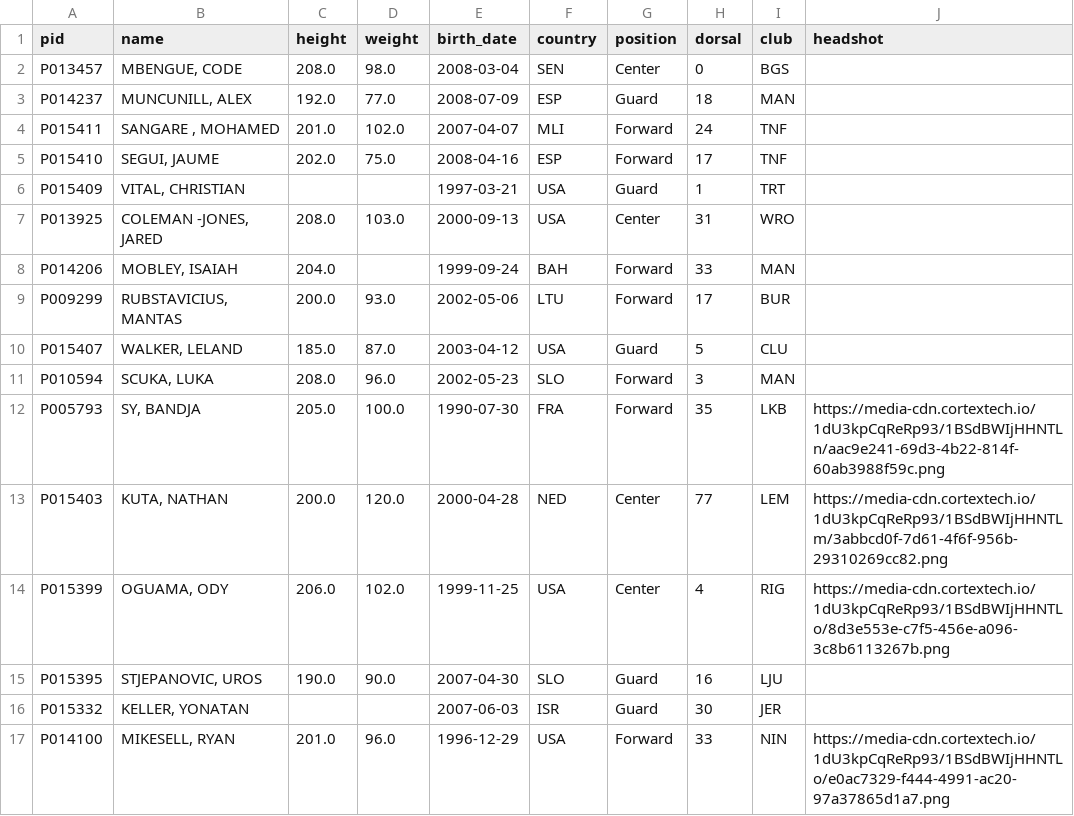
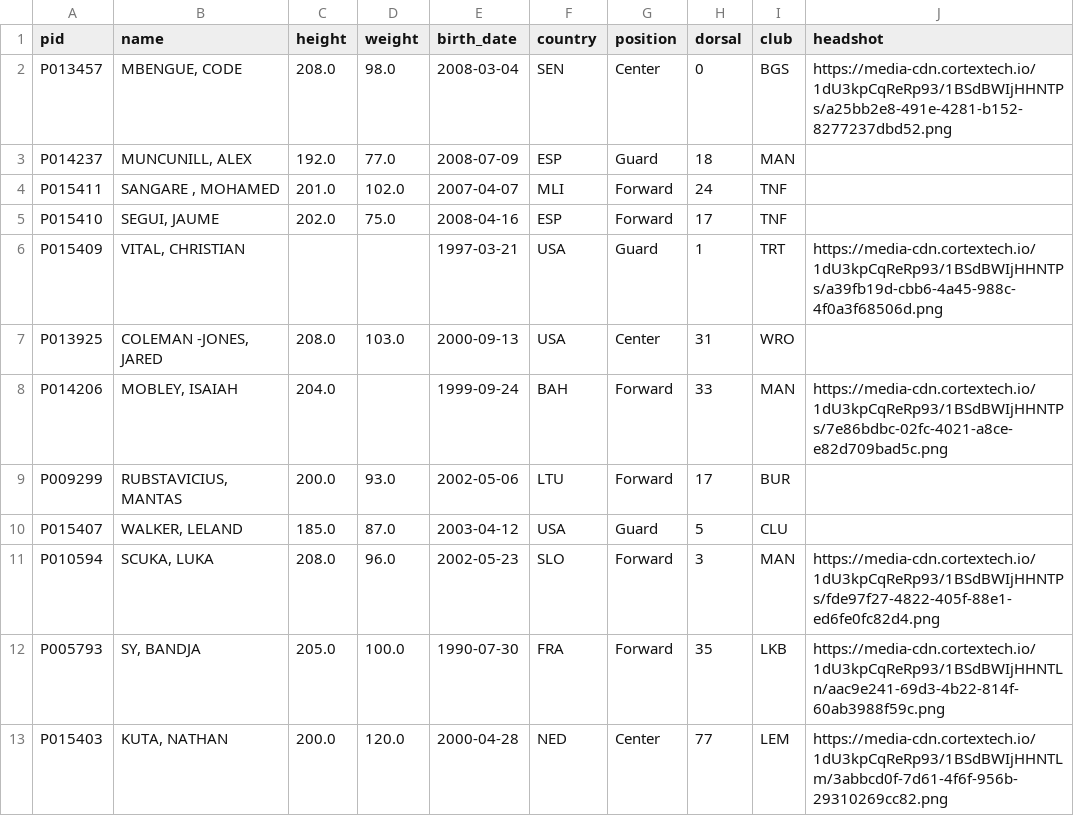
Before and after one commit to tsiamis3/o-dimarxos, a CSV file: data/raw/U2026_bio.csv, drawn as a sheet; only a part is shown; the shorter side is filled out with more unchanged rows.

```diff
--- a/data/raw/U2026_bio.csv
+++ b/data/raw/U2026_bio.csv
@@ -1,3 +1,3 @@
 pid,name,height,weight,birth_date,country,position,dorsal,club,headshot
-P013457,"MBENGUE, CODE",208.0,98.0,2008-03-04,SEN,Center,0,BGS,
+P013457,"MBENGUE, CODE",208.0,98.0,2008-03-04,SEN,Center,0,BGS,https://media-cdn.cortextech.io/1dU3kpCqReRp93/1BSdBWIjHHNTPs/a25bb2e8-491e-4281-b152-8277237dbd52.png
 P014237,"MUNCUNILL, ALEX",192.0,77.0,2008-07-09,ESP,Guard,18,MAN,
@@ -5,8 +5,8 @@ P015411,"SANGARE , MOHAMED",201.0,102.0,2007-04-07,MLI,Forward,24,TNF,
 P015410,"SEGUI, JAUME",202.0,75.0,2008-04-16,ESP,Forward,17,TNF,
-P015409,"VITAL, CHRISTIAN",,,1997-03-21,USA,Guard,1,TRT,
+P015409,"VITAL, CHRISTIAN",,,1997-03-21,USA,Guard,1,TRT,https://media-cdn.cortextech.io/1dU3kpCqReRp93/1BSdBWIjHHNTPs/a39fb19d-cbb6-4a45-988c-4f0a3f68506d.png
 P013925,"COLEMAN -JONES, JARED",208.0,103.0,2000-09-13,USA,Center,31,WRO,
-P014206,"MOBLEY, ISAIAH",204.0,,1999-09-24,BAH,Forward,33,MAN,
+P014206,"MOBLEY, ISAIAH",204.0,,1999-09-24,BAH,Forward,33,MAN,https://media-cdn.cortextech.io/1dU3kpCqReRp93/1BSdBWIjHHNTPs/7e86bdbc-02fc-4021-a8ce-e82d709bad5c.png
 P009299,"RUBSTAVICIUS, MANTAS",200.0,93.0,2002-05-06,LTU,Forward,17,BUR,
 P015407,"WALKER, LELAND",185.0,87.0,2003-04-12,USA,Guard,5,CLU,
-P010594,"SCUKA, LUKA",208.0,96.0,2002-05-23,SLO,Forward,3,MAN,
+P010594,"SCUKA, LUKA",208.0,96.0,2002-05-23,SLO,Forward,3,MAN,https://media-cdn.cortextech.io/1dU3kpCqReRp93/1BSdBWIjHHNTPs/fde97f27-4822-405f-88e1-ed6fe0fc82d4.png
 P005793,"SY, BANDJA",205.0,100.0,1990-07-30,FRA,Forward,35,LKB,https://media-cdn.cortextech.io/1dU3kpCqReRp93/1BSdBWIjHHNTLn/aac9e241-69d3-4b22-814f-60ab3988f59c.png
```
Also changed, not shown: data/predictions/E_edge.csv, data/predictions/NBA_edge.csv, 13 other files.
